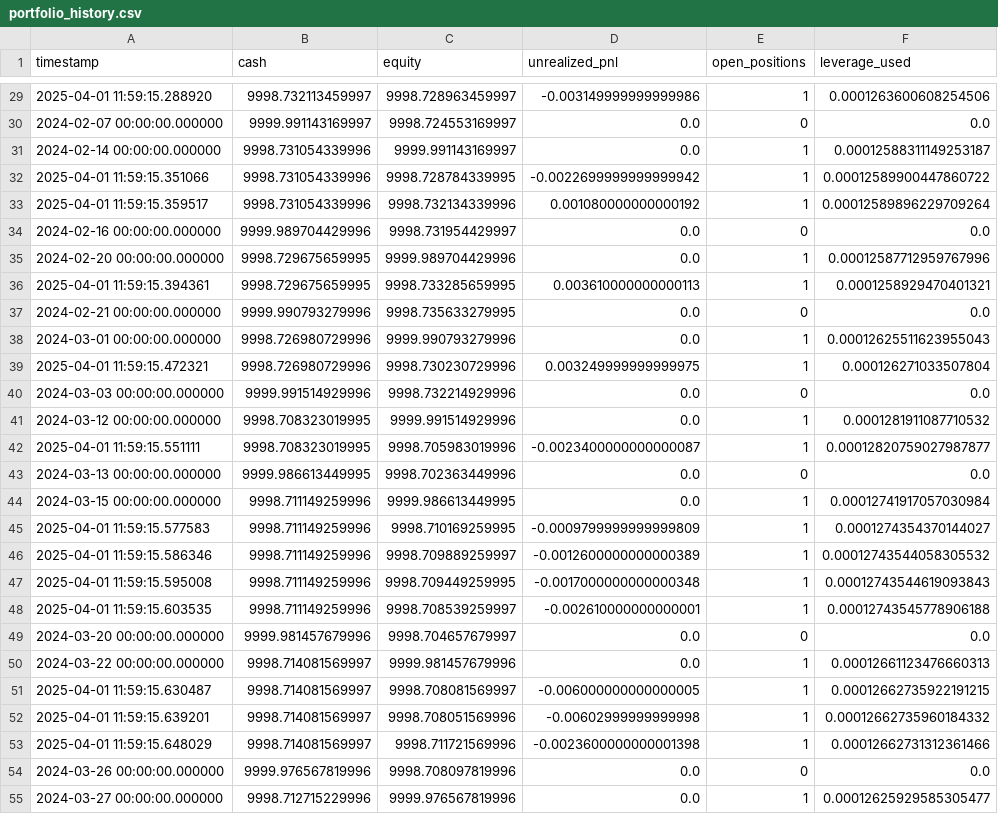
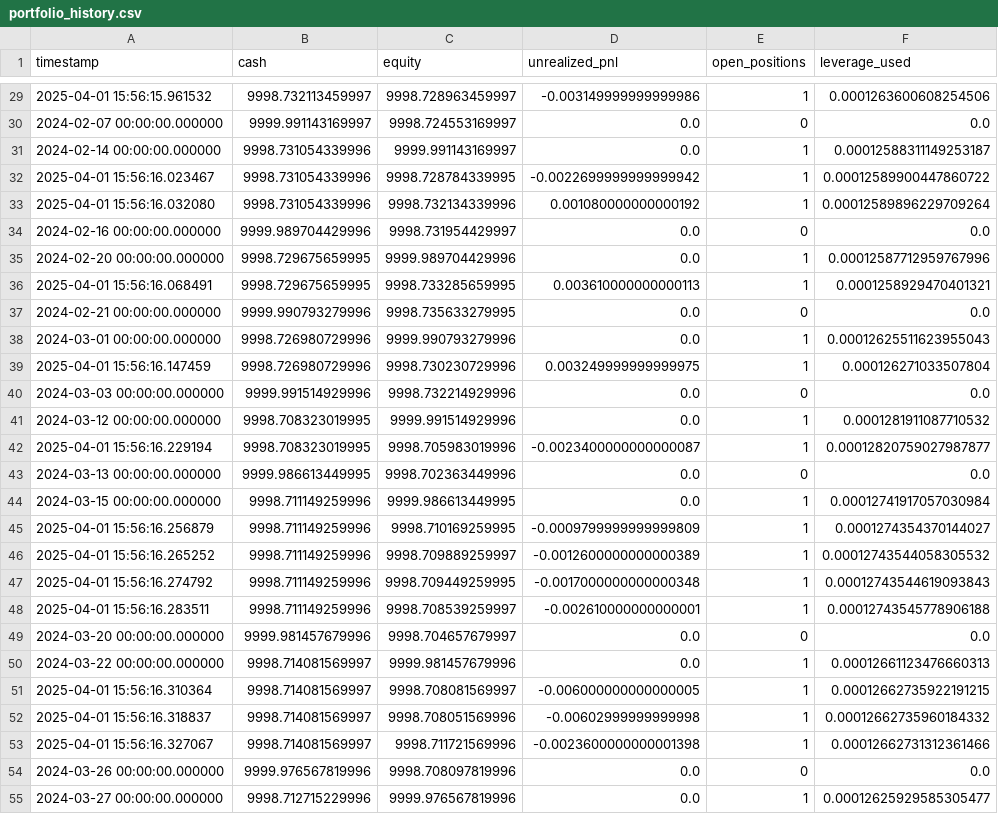
Before and after one commit to DanielWestgaard/ai-trading-v3, a CSV file: backtest_results/indicator_crossover_gbpusd/data/portfolio_history.csv, drawn as a sheet; only a part is shown, gaps mark what is left out; the diff covers the shown part only; the diff names each change by its address in the sheet, - before the commit and + after, or states it on an @@ line.

```diff
--- a/backtest_results/indicator_crossover_gbpusd/data/portfolio_history.csv
+++ b/backtest_results/indicator_crossover_gbpusd/data/portfolio_history.csv
-A29 (timestamp): 2025-04-01 11:59:15.288920
+A29 (timestamp): 2025-04-01 15:56:15.961532
-A32 (timestamp): 2025-04-01 11:59:15.351066
+A32 (timestamp): 2025-04-01 15:56:16.023467
-A33 (timestamp): 2025-04-01 11:59:15.359517
+A33 (timestamp): 2025-04-01 15:56:16.032080
-A36 (timestamp): 2025-04-01 11:59:15.394361
+A36 (timestamp): 2025-04-01 15:56:16.068491
-A39 (timestamp): 2025-04-01 11:59:15.472321
+A39 (timestamp): 2025-04-01 15:56:16.147459
-A42 (timestamp): 2025-04-01 11:59:15.551111
+A42 (timestamp): 2025-04-01 15:56:16.229194
-A45 (timestamp): 2025-04-01 11:59:15.577583
+A45 (timestamp): 2025-04-01 15:56:16.256879
-A46 (timestamp): 2025-04-01 11:59:15.586346
+A46 (timestamp): 2025-04-01 15:56:16.265252
-A47 (timestamp): 2025-04-01 11:59:15.595008
+A47 (timestamp): 2025-04-01 15:56:16.274792
-A48 (timestamp): 2025-04-01 11:59:15.603535
+A48 (timestamp): 2025-04-01 15:56:16.283511
-A51 (timestamp): 2025-04-01 11:59:15.630487
+A51 (timestamp): 2025-04-01 15:56:16.310364
-A52 (timestamp): 2025-04-01 11:59:15.639201
+A52 (timestamp): 2025-04-01 15:56:16.318837
-A53 (timestamp): 2025-04-01 11:59:15.648029
+A53 (timestamp): 2025-04-01 15:56:16.327067
```
Also changed, not shown: 130 edited cells elsewhere in this file, 19 other files.
